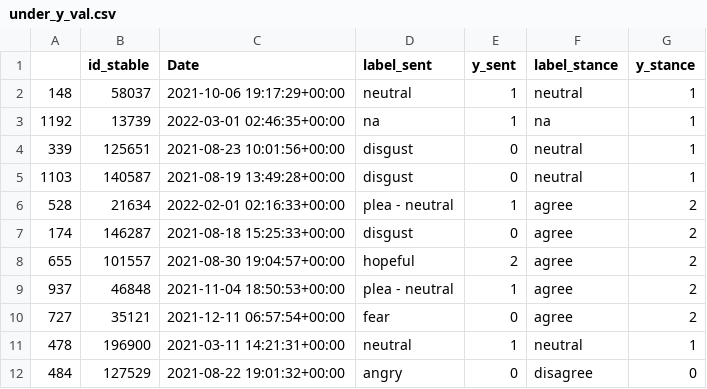
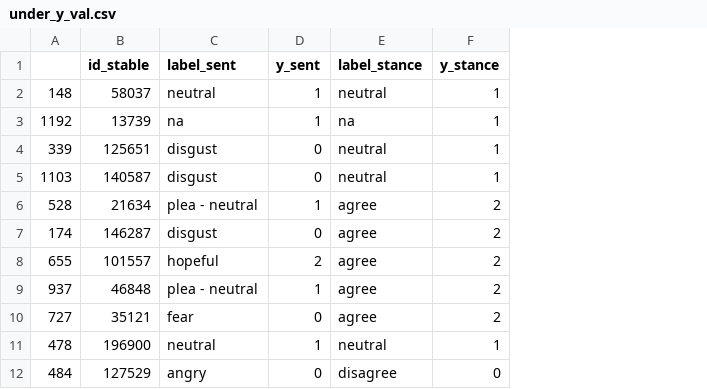
Before and after one commit to loopyQueen/RefugeeSentiment, a CSV file: dataBalancedSets/under_y_val.csv, drawn as a sheet; only a part is shown; the diff names each change by its address in the sheet, - before the commit and + after, or states it on an @@ line.

```diff
--- a/dataBalancedSets/under_y_val.csv
+++ b/dataBalancedSets/under_y_val.csv
-column C (Date), rows 2-12: 2021-10-06 19:17:29+00:00 | 2022-03-01 02:46:35+00:00 | 2021-08-23 10:01:56+00:00 | 2021-08-19 13:49:28+00:00 | 2022-02-01 02:16:33+00:00 | 2021-08-18 15:25:33+00:00 | 2021-08-30 19:04:57+00:00 | 2021-11-04 18:50:53+00:00 | 2021-12-11 06:57:54+00:00 | 2021-03-11 14:21:31+00:00 | 2021-08-22 19:01:32+00:00
```
Also changed, not shown: dataBalancedSets/unbal_y_val.csv, dataBalancedSets/y_test_sent.csv, 5 other files.
